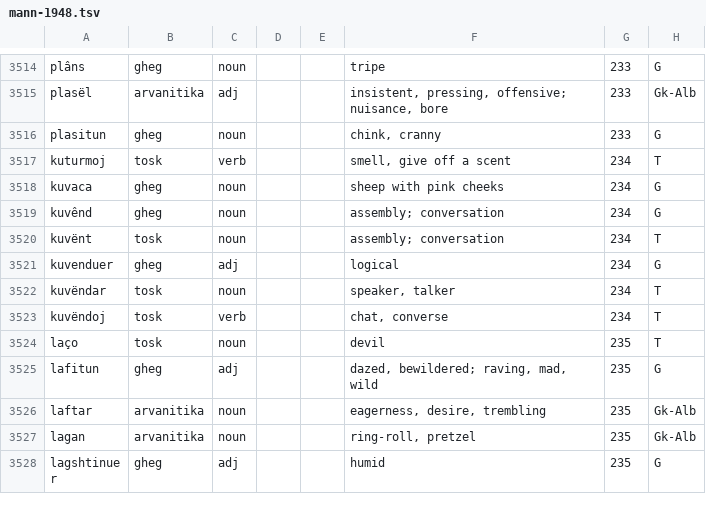
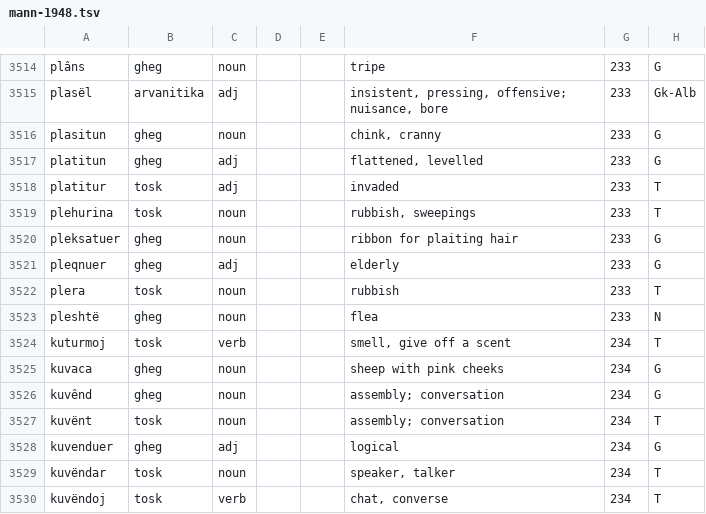
Before and after one commit to EndritRushiti/FjaloriShqip, a TSV file: dialekte/mann-1948.tsv, drawn as a sheet; only a part is shown, gaps mark what is left out; the shorter side is filled out with more unchanged rows.

```diff
--- a/dialekte/mann-1948.tsv
+++ b/dialekte/mann-1948.tsv
@@ -3516,2 +3516,9 @@ plasël	arvanitika	adj			insistent, pressing, offensive; nuisance, bore	233	Gk-A
 plasitun	gheg	noun			chink, cranny	233	G
+platitun	gheg	adj			flattened, levelled	233	G
+platitur	tosk	adj			invaded	233	T
+plehurina	tosk	noun			rubbish, sweepings	233	T
+pleksatuer	gheg	noun			ribbon for plaiting hair	233	G
+pleqnuer	gheg	adj			elderly	233	G
+plera	tosk	noun			rubbish	233	T
+pleshtë	gheg	noun			flea	233	N
 kuturmoj	tosk	verb			smell, give off a scent	234	T
```
Also changed, not shown: 2 other files.
